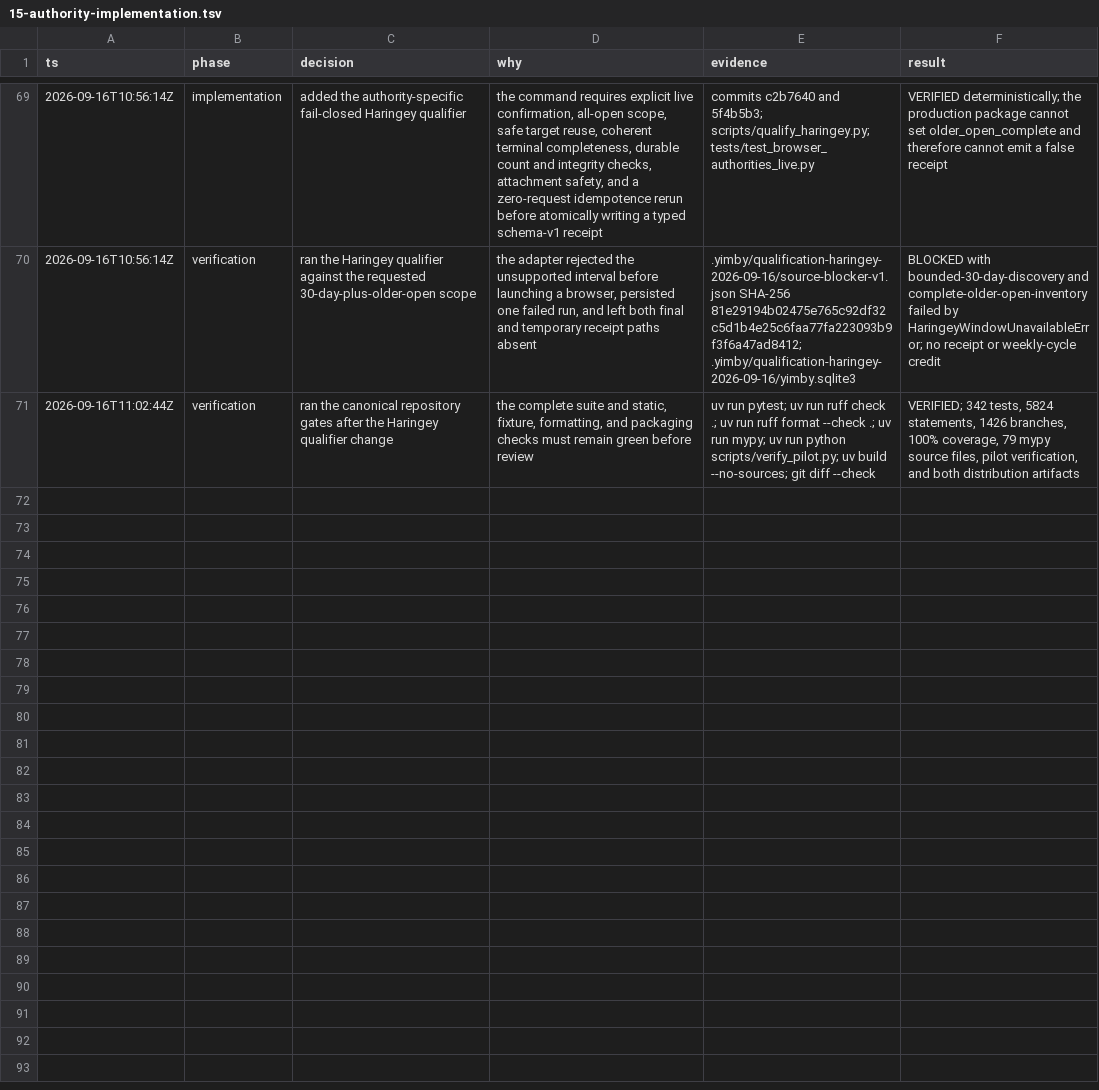
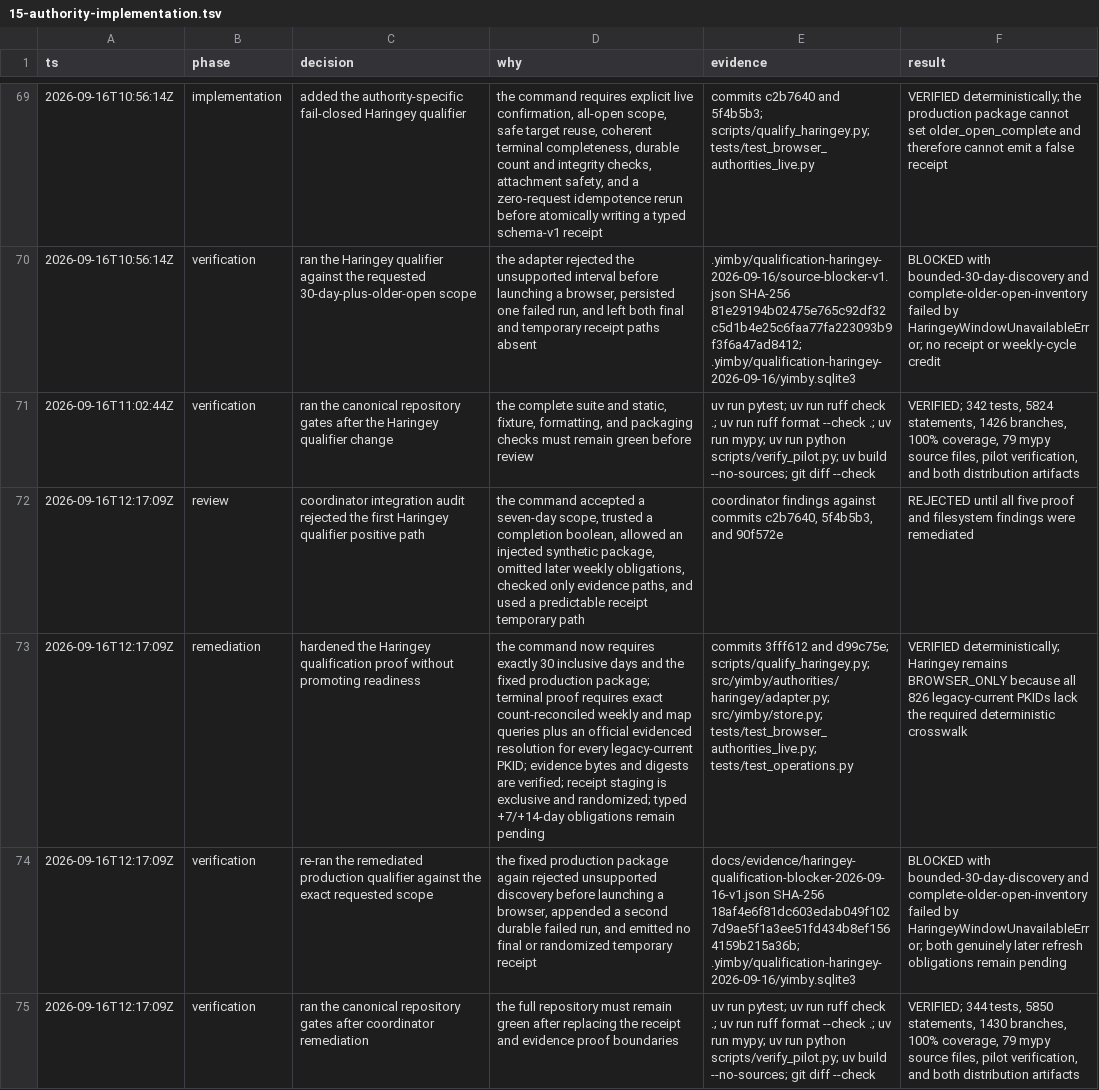
Before and after one commit to kstathou/uk-planning-applications, a TSV file: .audit/15-authority-implementation.tsv, drawn as a sheet; only a part is shown, gaps mark what is left out; the diff names each change by its address in the sheet, - before the commit and + after, or states it on an @@ line.

Commit message:
docs: audit Haringey proof hardening

```diff
--- a/.audit/15-authority-implementation.tsv
+++ b/.audit/15-authority-implementation.tsv
+row 72: 2026-09-16T12:17:09Z | review | coordinator integration audit rejected the first Haringey qualifier positive path | the command accepted a seven-day scope, trusted a completion boolean, allowed an injected synthetic package, omitted later weekly obligations, checked only evidence paths, and used a predictable receipt temporary path | coordinator findings against commits c2b7640, 5f4b5b3, and 90f572e | REJECTED until all five proof and filesystem findings were remediated
+row 73: 2026-09-16T12:17:09Z | remediation | hardened the Haringey qualification proof without promoting readiness | the command now requires exactly 30 inclusive days and the fixed production package; terminal proof requires exact count-reconciled weekly and map queries plus an official evidenced resolution for every legacy-current PKID; evidence bytes and digests are verified; receipt staging is exclusive and randomized; typed +7/+14-day obligations remain pending | commits 3fff612 and d99c75e; scripts/qualify_haringey.py; src/yimby/authorities/haringey/adapter.py; src/yimby/store.py; tests/test_browser_authorities_live.py; tests/test_operations.py | VERIFIED deterministically; Haringey remains BROWSER_ONLY because all 826 legacy-current PKIDs lack the required deterministic crosswalk
+row 74: 2026-09-16T12:17:09Z | verification | re-ran the remediated production qualifier against the exact requested scope | the fixed production package again rejected unsupported discovery before launching a browser, appended a second durable failed run, and emitted no final or randomized temporary receipt | docs/evidence/haringey-qualification-blocker-2026-09-16-v1.json SHA-256 18af4e6f81dc603edab049f1027d9ae5f1a3ee51fd434b8ef1564159b215a36b; .yimby/qualification-haringey-2026-09-16/yimby.sqlite3 | BLOCKED with bounded-30-day-discovery and complete-older-open-inventory failed by HaringeyWindowUnavailableError; both genuinely later refresh obligations remain pending
+row 75: 2026-09-16T12:17:09Z | verification | ran the canonical repository gates after coordinator remediation | the full repository must remain green after replacing the receipt and evidence proof boundaries | uv run pytest; uv run ruff check .; uv run ruff format --check .; uv run mypy; uv run python scripts/verify_pilot.py; uv build --no-sources; git diff --check | VERIFIED; 344 tests, 5850 statements, 1430 branches, 100% coverage, 79 mypy source files, pilot verification, and both distribution artifacts
```
